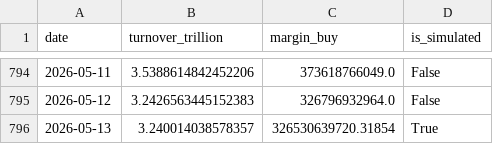
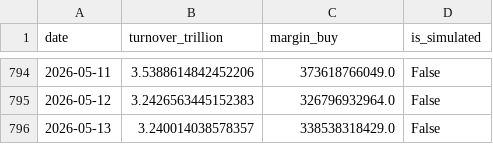
Before and after one commit to mountainguan/Chanlun_Tutor, a CSV file: data/market_sentiment_cache.csv, drawn as a sheet; only a part is shown, gaps mark what is left out.

```diff
--- a/data/market_sentiment_cache.csv
+++ b/data/market_sentiment_cache.csv
@@ -795,2 +795,2 @@ date,turnover_trillion,margin_buy,is_simulated
 2026-05-12,3.2426563445152383,326796932964.0,False
-2026-05-13,3.240014038578357,326530639720.31854,True
+2026-05-13,3.240014038578357,338538318429.0,False
```
Also changed, not shown: 11 other files.
